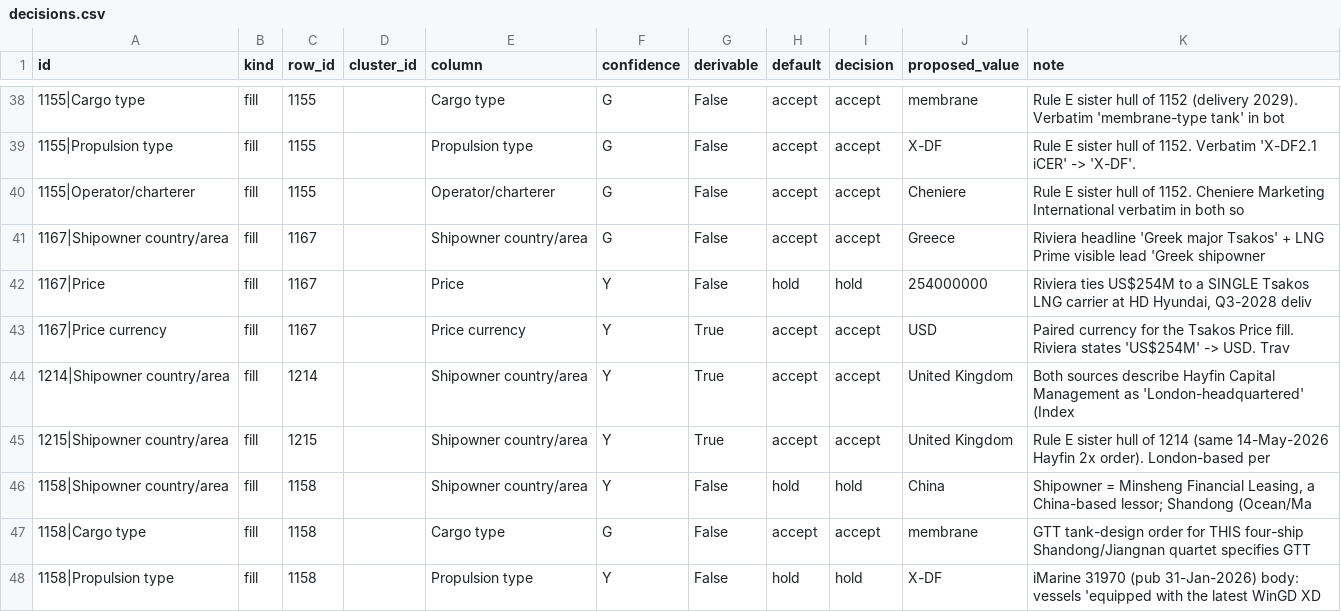
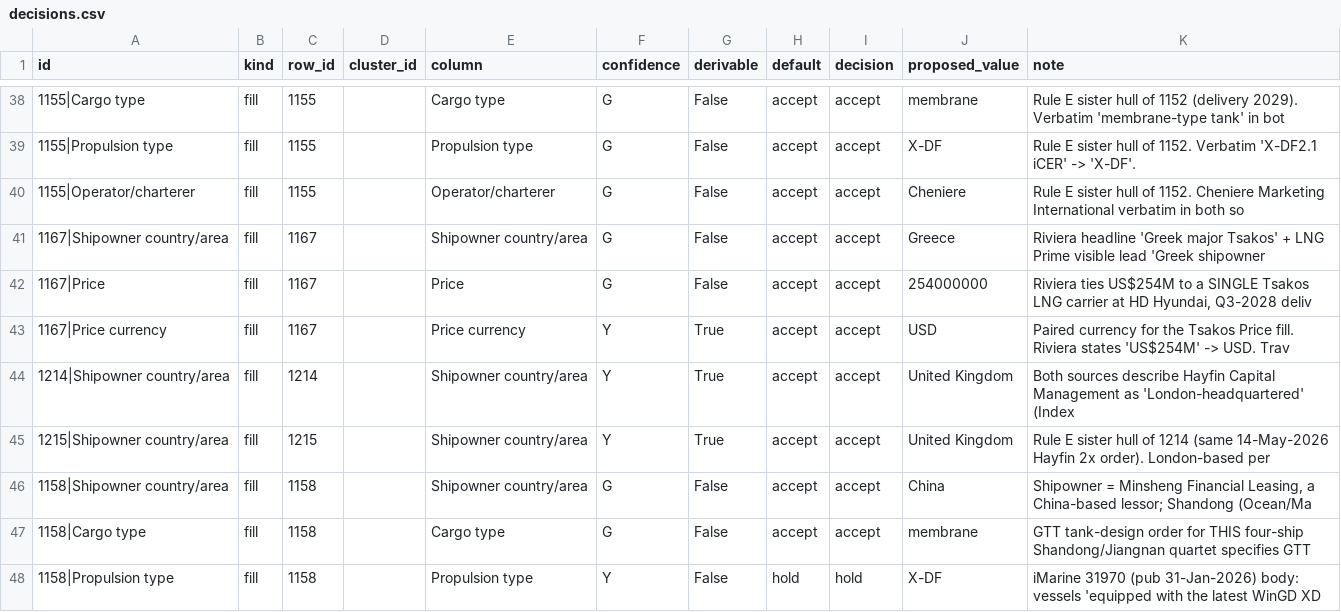
Before and after one commit to bairdlangenbrunner/lng-carriers-researcher, a CSV file: batches/2026-06-04_data_fill_rows_1144-1223/decisions.csv, drawn as a sheet; only a part is shown, gaps mark what is left out; the diff covers the shown part only.

```diff
--- a/batches/2026-06-04_data_fill_rows_1144-1223/decisions.csv
+++ b/batches/2026-06-04_data_fill_rows_1144-1223/decisions.csv
@@ -41,3 +41,3 @@ id,kind,row_id,cluster_id,column,confidence,derivable,default,decision,proposed_
 1167|Shipowner country/area,fill,1167,,Shipowner country/area,G,False,accept,accept,Greece,Riviera headline 'Greek major Tsakos' + LNG Prime visible lead 'Greek shipowner
-1167|Price,fill,1167,,Price,Y,False,hold,hold,254000000,"Riviera ties US$254M to a SINGLE Tsakos LNG carrier at HD Hyundai, Q3-2028 deliv"
+1167|Price,fill,1167,,Price,G,False,accept,accept,254000000,"Riviera ties US$254M to a SINGLE Tsakos LNG carrier at HD Hyundai, Q3-2028 deliv"
 1167|Price currency,fill,1167,,Price currency,Y,True,accept,accept,USD,Paired currency for the Tsakos Price fill. Riviera states 'US$254M' -> USD. Trav
@@ -45,3 +45,3 @@ id,kind,row_id,cluster_id,column,confidence,derivable,default,decision,proposed_
 1215|Shipowner country/area,fill,1215,,Shipowner country/area,Y,True,accept,accept,United Kingdom,Rule E sister hull of 1214 (same 14-May-2026 Hayfin 2x order). London-based per
-1158|Shipowner country/area,fill,1158,,Shipowner country/area,Y,False,hold,hold,China,"Shipowner = Minsheng Financial Leasing, a China-based lessor; Shandong (Ocean/Ma"
+1158|Shipowner country/area,fill,1158,,Shipowner country/area,G,False,accept,accept,China,"Shipowner = Minsheng Financial Leasing, a China-based lessor; Shandong (Ocean/Ma"
 1158|Cargo type,fill,1158,,Cargo type,G,False,accept,accept,membrane,GTT tank-design order for THIS four-ship Shandong/Jiangnan quartet specifies GTT
```
Also changed, not shown: 15 edited cells elsewhere in this file, batches/2026-06-04_data_fill_rows_1144-1223/apply_patch.csv, batches/2026-06-04_data_fill_rows_1144-1223/apply_rows.csv, 25 other files.
